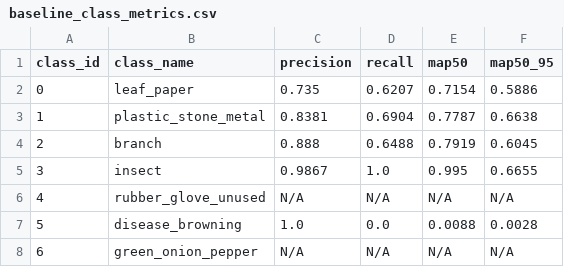
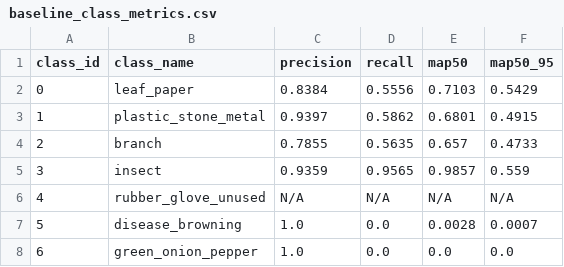
Before and after one commit to sunghyunglee6334-web/group2-project, a CSV file: project8/reports/baseline_class_metrics.csv, drawn as a sheet.

```diff
--- a/project8/reports/baseline_class_metrics.csv
+++ b/project8/reports/baseline_class_metrics.csv
@@ -1,8 +1,8 @@
 class_id,class_name,precision,recall,map50,map50_95
-0,leaf_paper,0.735,0.6207,0.7154,0.5886
-1,plastic_stone_metal,0.8381,0.6904,0.7787,0.6638
-2,branch,0.888,0.6488,0.7919,0.6045
-3,insect,0.9867,1.0,0.995,0.6655
+0,leaf_paper,0.8384,0.5556,0.7103,0.5429
+1,plastic_stone_metal,0.9397,0.5862,0.6801,0.4915
+2,branch,0.7855,0.5635,0.657,0.4733
+3,insect,0.9359,0.9565,0.9857,0.559
 4,rubber_glove_unused,N/A,N/A,N/A,N/A
-5,disease_browning,1.0,0.0,0.0088,0.0028
-6,green_onion_pepper,N/A,N/A,N/A,N/A
+5,disease_browning,1.0,0.0,0.0028,0.0007
+6,green_onion_pepper,1.0,0.0,0.0,0.0
```
Also changed, not shown: project8/runs/baseline_v1/results.csv, 10 other files.
